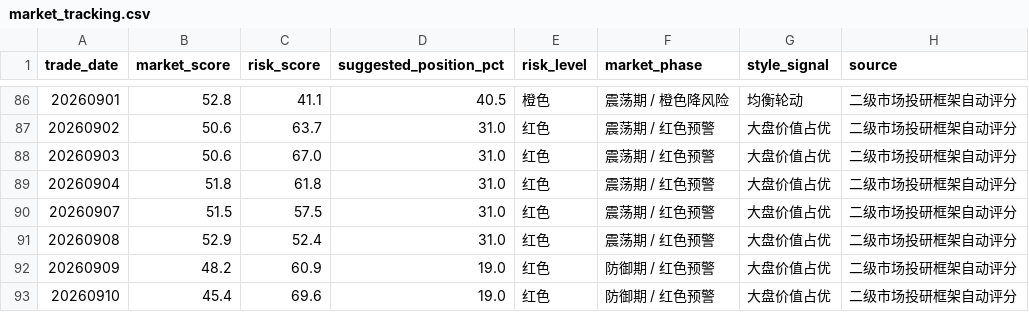
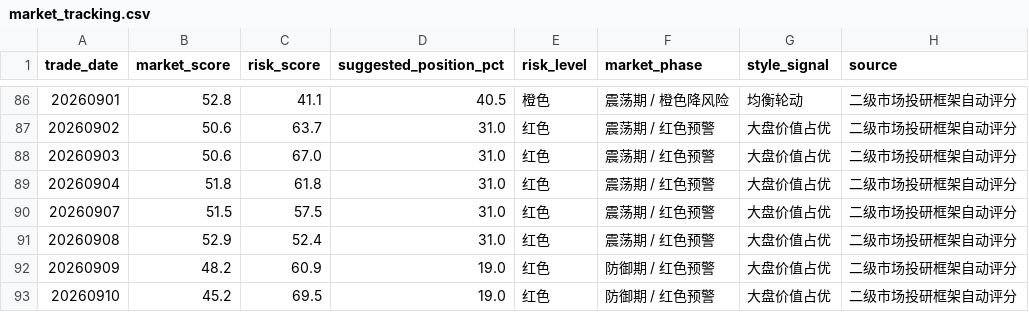
Before and after one commit to yuwxsarah/macroscope-dashboard, a CSV file: data/market_tracking.csv, drawn as a sheet; only a part is shown, gaps mark what is left out.

```diff
--- a/data/market_tracking.csv
+++ b/data/market_tracking.csv
@@ -92,2 +92,2 @@
 20260909,48.2,60.9,19.0,红色,防御期 / 红色预警,大盘价值占优,二级市场投研框架自动评分
-20260910,45.4,69.6,19.0,红色,防御期 / 红色预警,大盘价值占优,二级市场投研框架自动评分
+20260910,45.2,69.5,19.0,红色,防御期 / 红色预警,大盘价值占优,二级市场投研框架自动评分
```
Also changed, not shown: data/deviation.csv, 9 other files.
